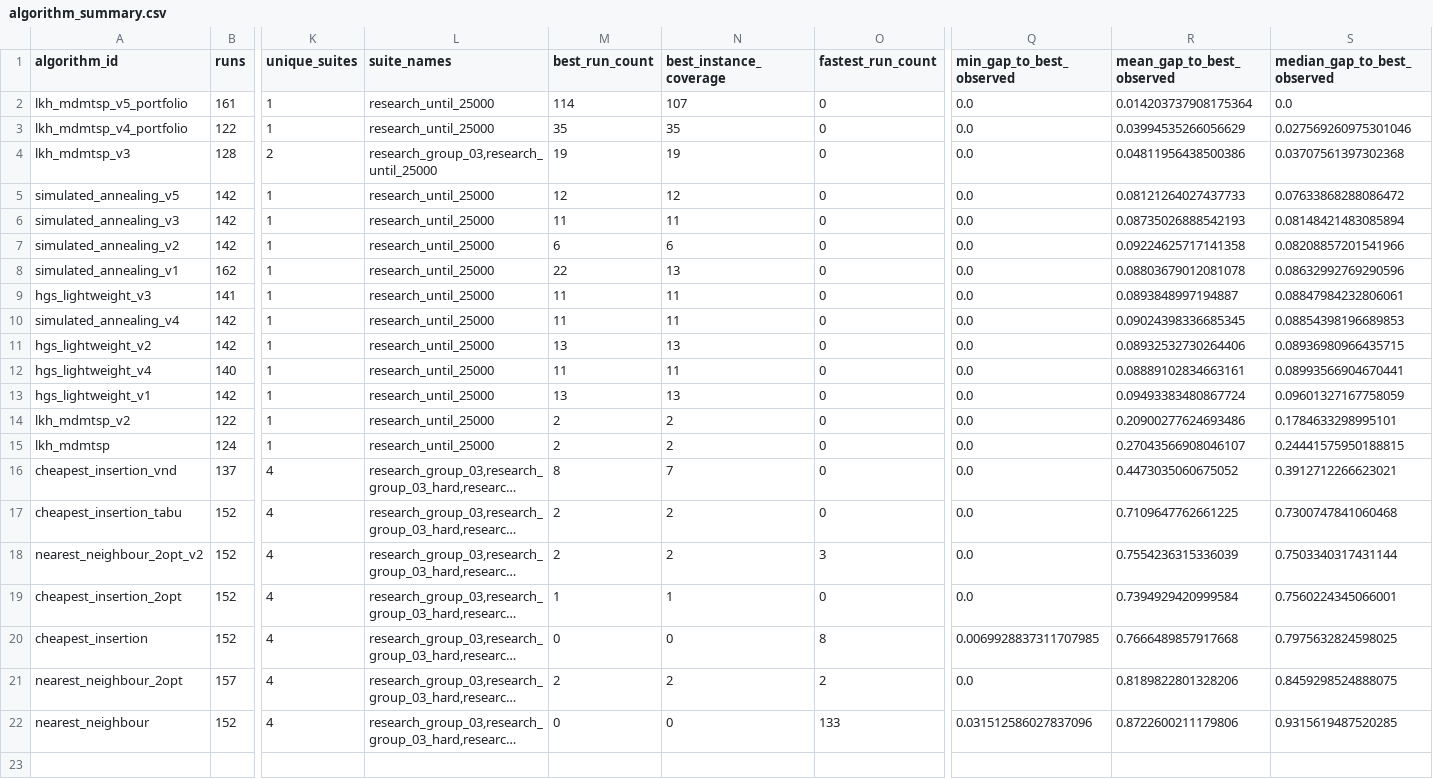
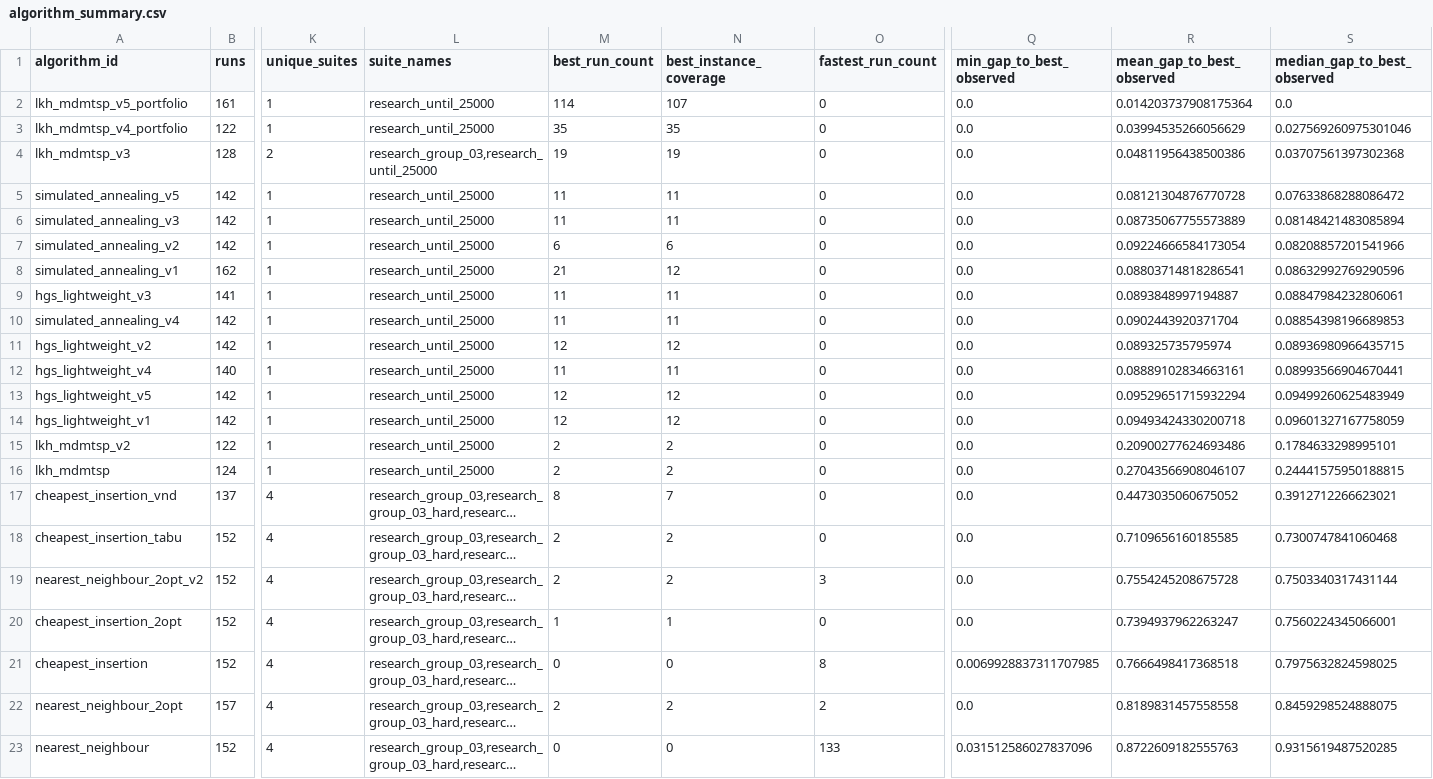
Before and after one commit to mrggrmexe/MDMTSP-HSE-RESEARCH, a CSV file: results/tables/algorithm_summary.csv, drawn as a sheet; only a part is shown, gaps mark what is left out; long unchanged cells end in …; addresses are those after the commit; rows hold the shown columns only; the diff names each change by its address in the sheet, - before the commit and + after, or states it on an @@ line.

```diff
--- a/results/tables/algorithm_summary.csv
+++ b/results/tables/algorithm_summary.csv
-M5 (best_run_count): 12
+M5 (best_run_count): 11
-N5 (best_instance_coverage): 12
+N5 (best_instance_coverage): 11
-R5 (mean_gap_to_best_observed): 0.08121264027437733
+R5 (mean_gap_to_best_observed): 0.08121304876770728
-R6 (mean_gap_to_best_observed): 0.08735026888542193
+R6 (mean_gap_to_best_observed): 0.08735067755573889
-R7 (mean_gap_to_best_observed): 0.09224625717141358
+R7 (mean_gap_to_best_observed): 0.09224666584173054
-M8 (best_run_count): 22
+M8 (best_run_count): 21
-N8 (best_instance_coverage): 13
+N8 (best_instance_coverage): 12
-R8 (mean_gap_to_best_observed): 0.08803679012081078
+R8 (mean_gap_to_best_observed): 0.08803714818286541
-R10 (mean_gap_to_best_observed): 0.09024398336685345
+R10 (mean_gap_to_best_observed): 0.0902443920371704
-M11 (best_run_count): 13
+M11 (best_run_count): 12
-N11 (best_instance_coverage): 13
+N11 (best_instance_coverage): 12
-R11 (mean_gap_to_best_observed): 0.08932532730264406
+R11 (mean_gap_to_best_observed): 0.089325735795974
+row 13: hgs_lightweight_v5 | 142 | 1 | research_until_25000 | 12 | 12 | 0 | 0.0 | 0.09529651715932294 | 0.09499260625483949
-M14 (best_run_count): 13
+M14 (best_run_count): 12
-N14 (best_instance_coverage): 13
+N14 (best_instance_coverage): 12
-R14 (mean_gap_to_best_observed): 0.09493383480867724
+R14 (mean_gap_to_best_observed): 0.09493424330200718
-R18 (mean_gap_to_best_observed): 0.7109647762661225
+R18 (mean_gap_to_best_observed): 0.7109656160185585
-R19 (mean_gap_to_best_observed): 0.7554236315336039
+R19 (mean_gap_to_best_observed): 0.7554245208675728
-R20 (mean_gap_to_best_observed): 0.7394929420999584
+R20 (mean_gap_to_best_observed): 0.7394937962263247
-R21 (mean_gap_to_best_observed): 0.7666489857917668
+R21 (mean_gap_to_best_observed): 0.7666498417368518
-R22 (mean_gap_to_best_observed): 0.8189822801328206
+R22 (mean_gap_to_best_observed): 0.8189831457558558
-R23 (mean_gap_to_best_observed): 0.8722600211179806
+R23 (mean_gap_to_best_observed): 0.8722609182555763
```
Also changed, not shown: results/tables/algorithm_instance_type_summary.csv, results/tables/instance_summary.csv, 4 other files.
